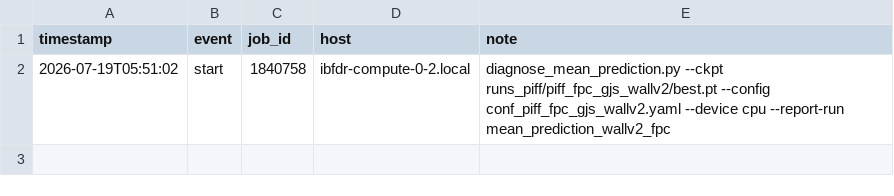
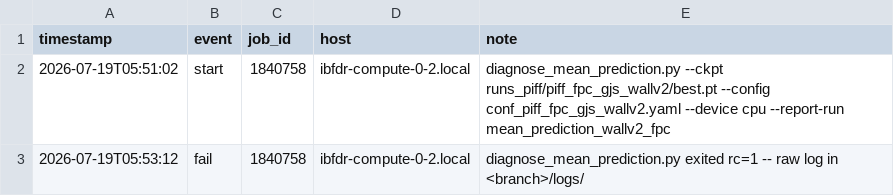
Before and after one commit to sanaamouzahir/qg-closure, a CSV file: reports/mean_prediction_wallv2_fpc/progress.csv, drawn as a sheet.

Commit message:
[cluster][digest] mean_prediction_wallv2_fpc fail (1840758)

```diff
--- a/reports/mean_prediction_wallv2_fpc/progress.csv
+++ b/reports/mean_prediction_wallv2_fpc/progress.csv
@@ -2 +2,2 @@ timestamp,event,job_id,host,note
 2026-07-19T05:51:02,start,1840758,ibfdr-compute-0-2.local,diagnose_mean_prediction.py --ckpt runs_piff/piff_fpc_gjs_wallv2/best.pt --config conf_piff_fpc_gjs_wallv2.yaml --device cpu --report-run mean_prediction_wallv2_fpc
+2026-07-19T05:53:12,fail,1840758,ibfdr-compute-0-2.local,diagnose_mean_prediction.py exited rc=1 -- raw log in <branch>/logs/
```
Also changed, not shown: 1 other file.
